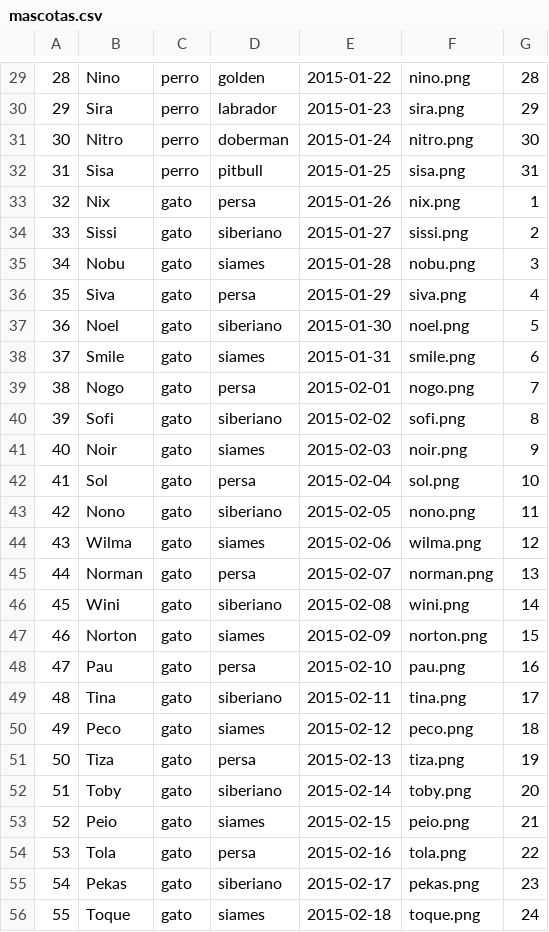
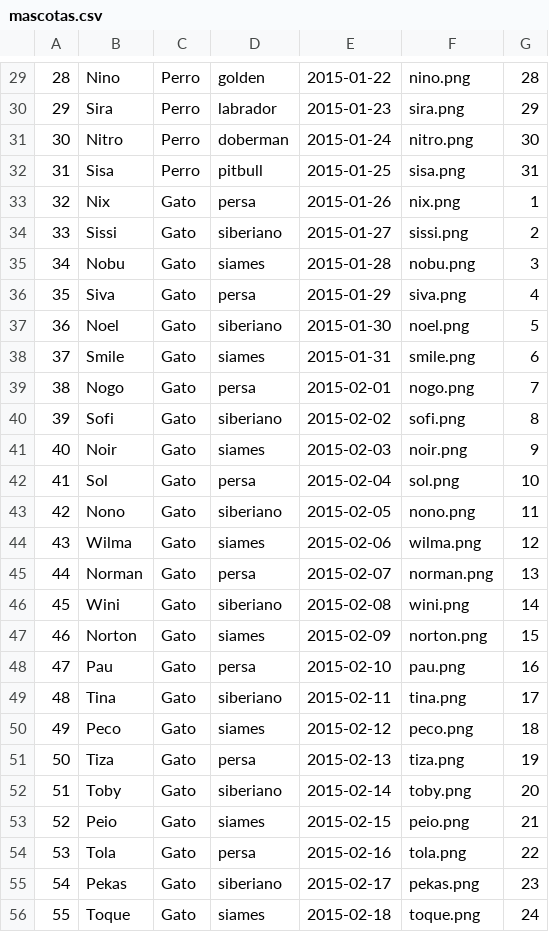
Before and after one commit to rexman10/POO-P04-ProyectoG-01-P2, a CSV file: archivos/mascotas.csv, drawn as a sheet; only a part is shown, gaps mark what is left out; the diff covers the shown part only; the diff names each change by its address in the sheet, - before the commit and + after, or states it on an @@ line.

```diff
--- a/archivos/mascotas.csv
+++ b/archivos/mascotas.csv
-C29:C32: perro
+C29:C32: Perro
-C33:C56: gato
+C33:C56: Gato
```
Also changed, not shown: 1 added row, 42 edited cells and row numbers in column A elsewhere in this file, archivos/auspiciantes.csv, archivos/duenosP4.csv, 8 other files.
